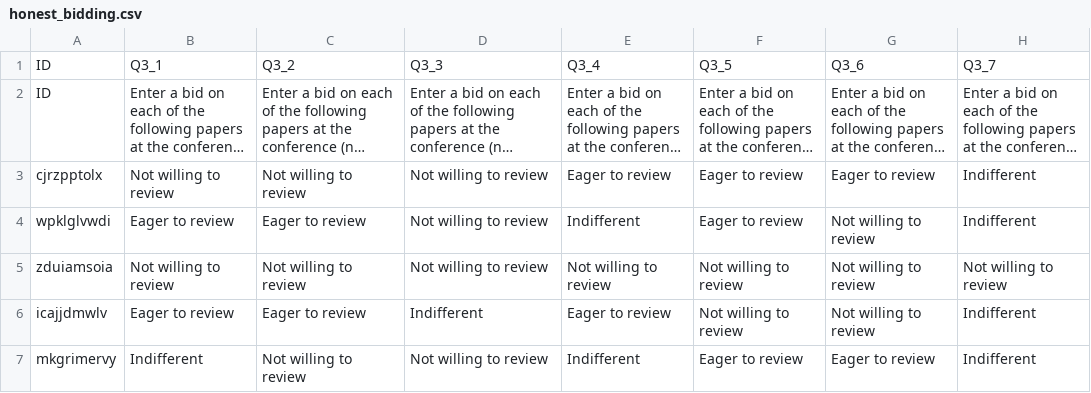
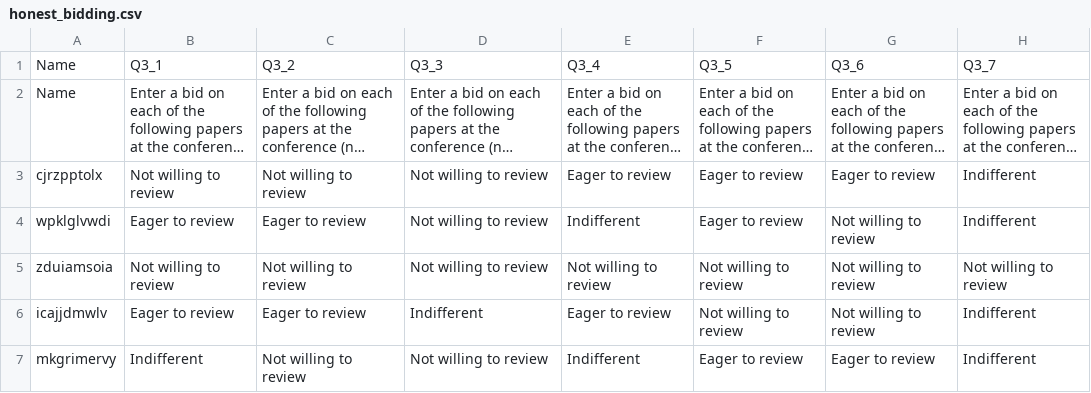
Before and after one commit to sjecmen/malicious_bidding_dataset, a CSV file: dataset/honest_bidding.csv, drawn as a sheet; only a part is shown; long unchanged cells end in …; the diff names each change by its address in the sheet, - before the commit and + after, or states it on an @@ line.

Commit message:
Update columns

```diff
--- a/dataset/honest_bidding.csv
+++ b/dataset/honest_bidding.csv
-A1:A2: ID
+A1:A2: Name
```
Also changed, not shown: dataset/malicious_bidding.csv, 1 other file.
